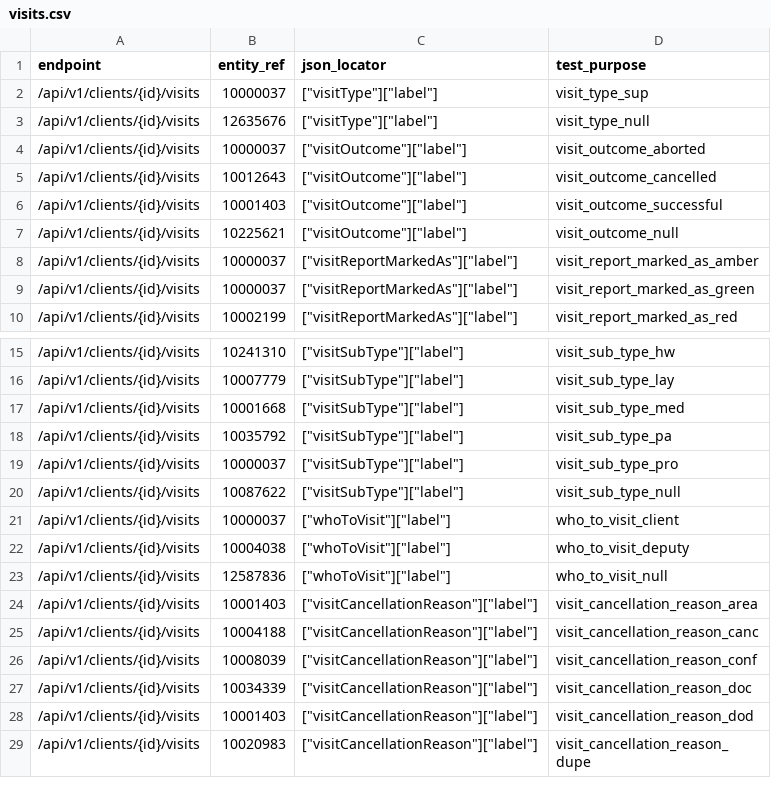
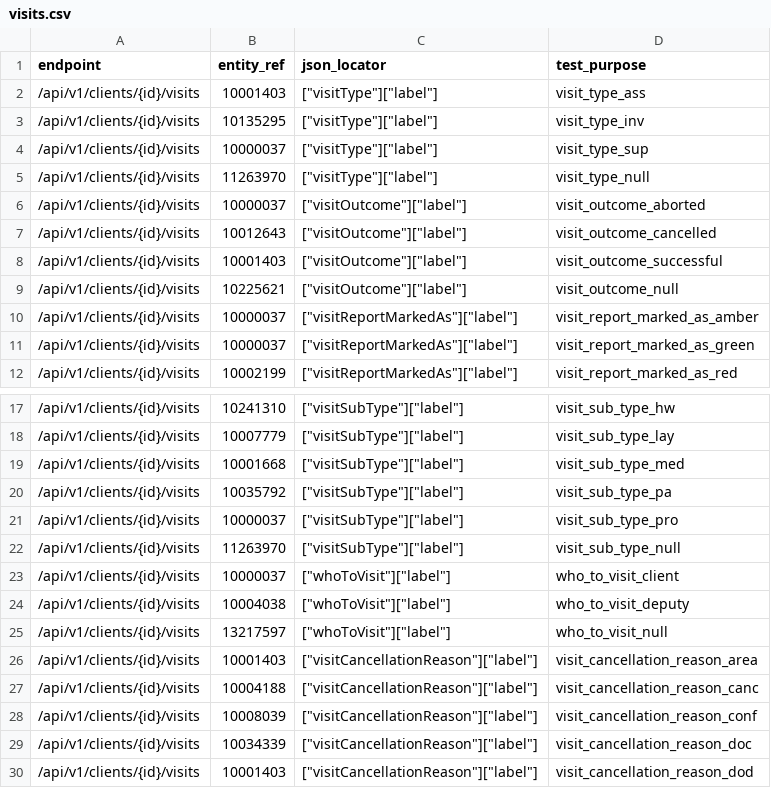
Before and after one commit to ministryofjustice/opg-data-casrec-migration, a CSV file: scripts/api_tests_generator/preprod_cases/visits.csv, drawn as a sheet; only a part is shown, gaps mark what is left out; the shorter side is filled out with more unchanged rows.

```diff
--- a/scripts/api_tests_generator/preprod_cases/visits.csv
+++ b/scripts/api_tests_generator/preprod_cases/visits.csv
@@ -1,4 +1,6 @@
 endpoint,entity_ref,json_locator,test_purpose
+/api/v1/clients/{id}/visits,10001403,["visitType"]["label"],visit_type_ass
+/api/v1/clients/{id}/visits,10135295,["visitType"]["label"],visit_type_inv
 /api/v1/clients/{id}/visits,10000037,["visitType"]["label"],visit_type_sup
-/api/v1/clients/{id}/visits,12635676,["visitType"]["label"],visit_type_null
+/api/v1/clients/{id}/visits,11263970,["visitType"]["label"],visit_type_null
 /api/v1/clients/{id}/visits,10000037,["visitOutcome"]["label"],visit_outcome_aborted
@@ -19,6 +21,6 @@ endpoint,entity_ref,json_locator,test_purpose
 /api/v1/clients/{id}/visits,10000037,["visitSubType"]["label"],visit_sub_type_pro
-/api/v1/clients/{id}/visits,10087622,["visitSubType"]["label"],visit_sub_type_null
+/api/v1/clients/{id}/visits,11263970,["visitSubType"]["label"],visit_sub_type_null
 /api/v1/clients/{id}/visits,10000037,["whoToVisit"]["label"],who_to_visit_client
 /api/v1/clients/{id}/visits,10004038,["whoToVisit"]["label"],who_to_visit_deputy
-/api/v1/clients/{id}/visits,12587836,["whoToVisit"]["label"],who_to_visit_null
+/api/v1/clients/{id}/visits,13217597,["whoToVisit"]["label"],who_to_visit_null
 /api/v1/clients/{id}/visits,10001403,["visitCancellationReason"]["label"],visit_cancellation_reason_area
```
Also changed, not shown: migration_steps/validation/api_test_data_s3_upload/app/validation/api_test_csvs/deputy_notes.csv, 1 other file.
